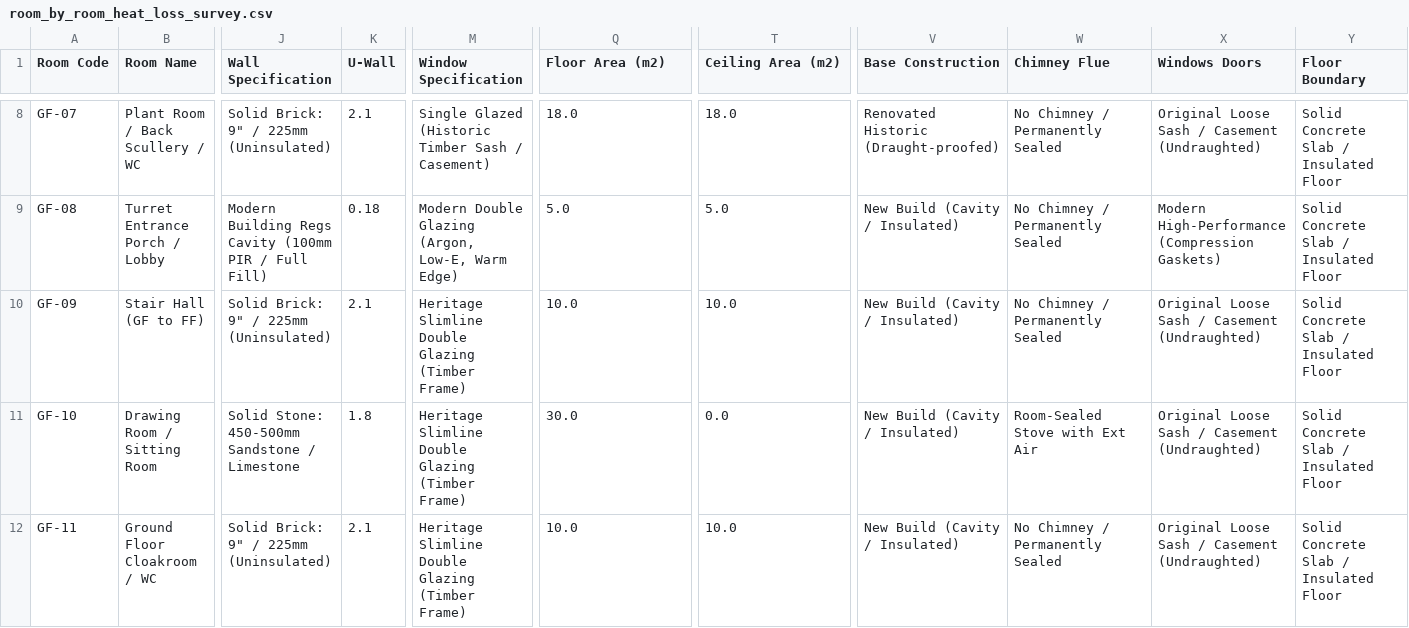
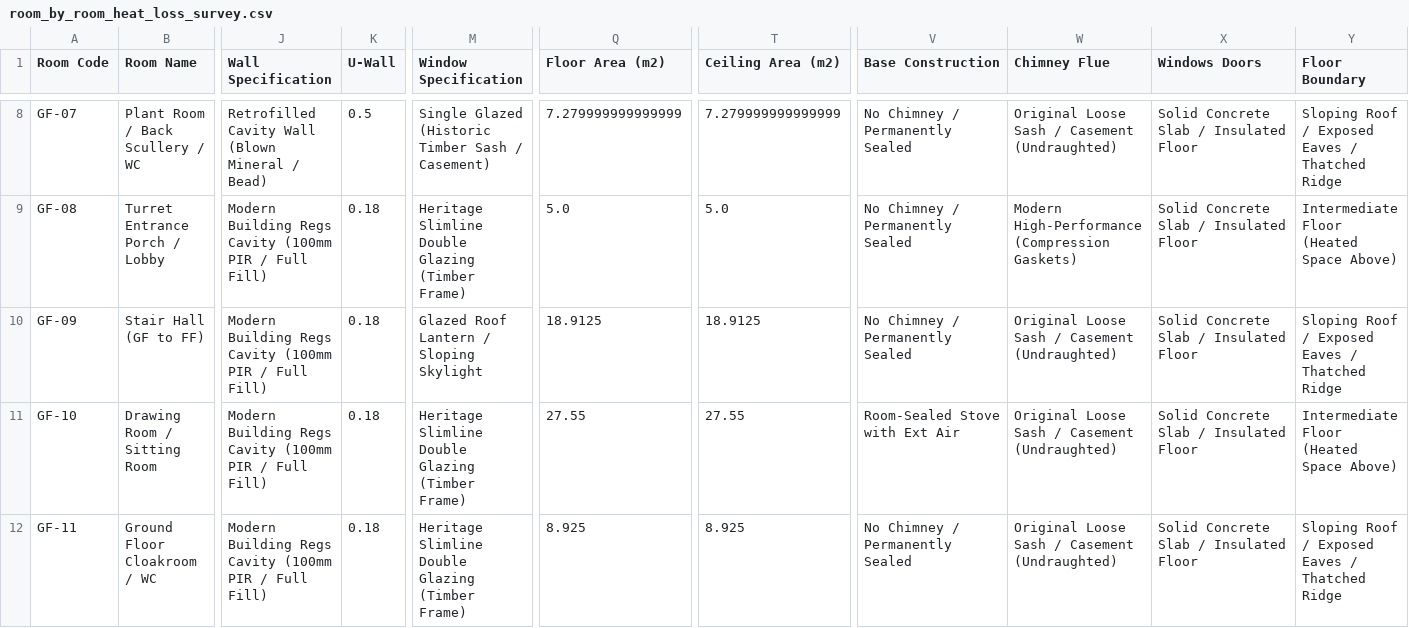
Before and after one commit to samcator1/old-house-heat-loss-model, a CSV file: room_by_room_heat_loss_survey.csv, drawn as a sheet; only a part is shown, gaps mark what is left out; the diff covers the shown part only; the diff names each change by its address in the sheet, - before the commit and + after, or states it on an @@ line.

Commit message:
Set exposed floor area and ceiling area to live calculation of Length * Width

```diff
--- a/room_by_room_heat_loss_survey.csv
+++ b/room_by_room_heat_loss_survey.csv
-J8 (Wall Specification): Solid Brick: 9" / 225mm (Uninsulated)
+J8 (Wall Specification): Retrofilled Cavity Wall (Blown Mineral / Bead)
-K8 (U-Wall): 2.1
+K8 (U-Wall): 0.5
-Q8 (Floor Area (m2)): 18.0
+Q8 (Floor Area (m2)): 7.279999999999999
-T8 (Ceiling Area (m2)): 18.0
+T8 (Ceiling Area (m2)): 7.279999999999999
-V8 (Base Construction): Renovated Historic (Draught-proofed)
+V8 (Base Construction): No Chimney / Permanently Sealed
-W8 (Chimney Flue): No Chimney / Permanently Sealed
+W8 (Chimney Flue): Original Loose Sash / Casement (Undraughted)
-X8 (Windows Doors): Original Loose Sash / Casement (Undraughted)
+X8 (Windows Doors): Solid Concrete Slab / Insulated Floor
-Y8 (Floor Boundary): Solid Concrete Slab / Insulated Floor
+Y8 (Floor Boundary): Sloping Roof / Exposed Eaves / Thatched Ridge
-M9 (Window Specification): Modern Double Glazing (Argon, Low-E, Warm Edge)
+M9 (Window Specification): Heritage Slimline Double Glazing (Timber Frame)
-V9:V10 (Base Construction): New Build (Cavity / Insulated)
+V9:V10 (Base Construction): No Chimney / Permanently Sealed
-W9 (Chimney Flue): No Chimney / Permanently Sealed
+W9 (Chimney Flue): Modern High-Performance (Compression Gaskets)
-X9 (Windows Doors): Modern High-Performance (Compression Gaskets)
+X9 (Windows Doors): Solid Concrete Slab / Insulated Floor
-Y9 (Floor Boundary): Solid Concrete Slab / Insulated Floor
+Y9 (Floor Boundary): Intermediate Floor (Heated Space Above)
-J10 (Wall Specification): Solid Brick: 9" / 225mm (Uninsulated)
+J10 (Wall Specification): Modern Building Regs Cavity (100mm PIR / Full Fill)
-K10 (U-Wall): 2.1
+K10 (U-Wall): 0.18
-M10 (Window Specification): Heritage Slimline Double Glazing (Timber Frame)
+M10 (Window Specification): Glazed Roof Lantern / Sloping Skylight
-Q10 (Floor Area (m2)): 10.0
+Q10 (Floor Area (m2)): 18.9125
-T10 (Ceiling Area (m2)): 10.0
+T10 (Ceiling Area (m2)): 18.9125
-W10 (Chimney Flue): No Chimney / Permanently Sealed
+W10 (Chimney Flue): Original Loose Sash / Casement (Undraughted)
-X10:X12 (Windows Doors): Original Loose Sash / Casement (Undraughted)
+X10:X12 (Windows Doors): Solid Concrete Slab / Insulated Floor
-Y10 (Floor Boundary): Solid Concrete Slab / Insulated Floor
+Y10 (Floor Boundary): Sloping Roof / Exposed Eaves / Thatched Ridge
-J11 (Wall Specification): Solid Stone: 450-500mm Sandstone / Limestone
+J11 (Wall Specification): Modern Building Regs Cavity (100mm PIR / Full Fill)
-K11 (U-Wall): 1.8
+K11 (U-Wall): 0.18
-Q11 (Floor Area (m2)): 30.0
+Q11 (Floor Area (m2)): 27.55
-T11 (Ceiling Area (m2)): 0.0
+T11 (Ceiling Area (m2)): 27.55
-V11 (Base Construction): New Build (Cavity / Insulated)
+V11 (Base Construction): Room-Sealed Stove with Ext Air
-W11 (Chimney Flue): Room-Sealed Stove with Ext Air
+W11 (Chimney Flue): Original Loose Sash / Casement (Undraughted)
-Y11 (Floor Boundary): Solid Concrete Slab / Insulated Floor
+Y11 (Floor Boundary): Intermediate Floor (Heated Space Above)
-J12 (Wall Specification): Solid Brick: 9" / 225mm (Uninsulated)
+J12 (Wall Specification): Modern Building Regs Cavity (100mm PIR / Full Fill)
-K12 (U-Wall): 2.1
+K12 (U-Wall): 0.18
-Q12 (Floor Area (m2)): 10.0
+Q12 (Floor Area (m2)): 8.925
-T12 (Ceiling Area (m2)): 10.0
+T12 (Ceiling Area (m2)): 8.925
-V12 (Base Construction): New Build (Cavity / Insulated)
+V12 (Base Construction): No Chimney / Permanently Sealed
-W12 (Chimney Flue): No Chimney / Permanently Sealed
+W12 (Chimney Flue): Original Loose Sash / Casement (Undraughted)
-Y12 (Floor Boundary): Solid Concrete Slab / Insulated Floor
+Y12 (Floor Boundary): Sloping Roof / Exposed Eaves / Thatched Ridge
```
Also changed, not shown: 150 edited cells elsewhere in this file, 3 other files.
